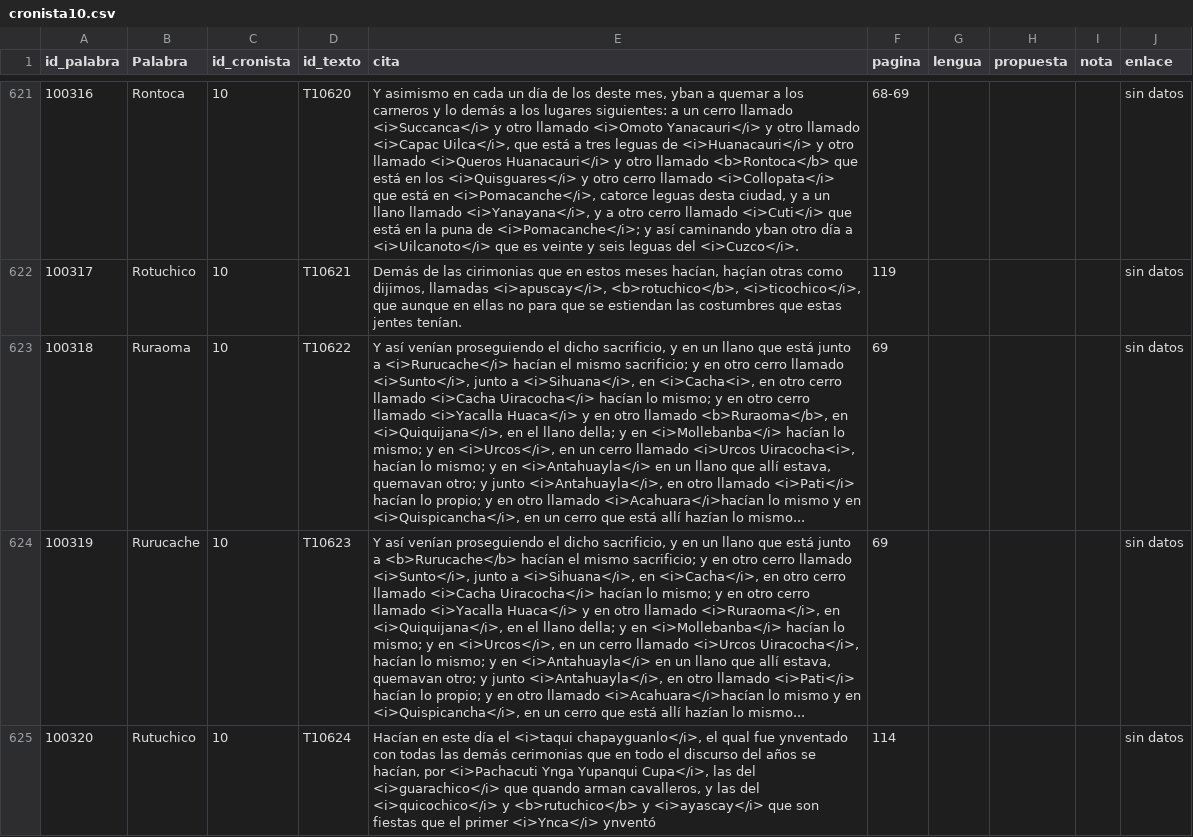
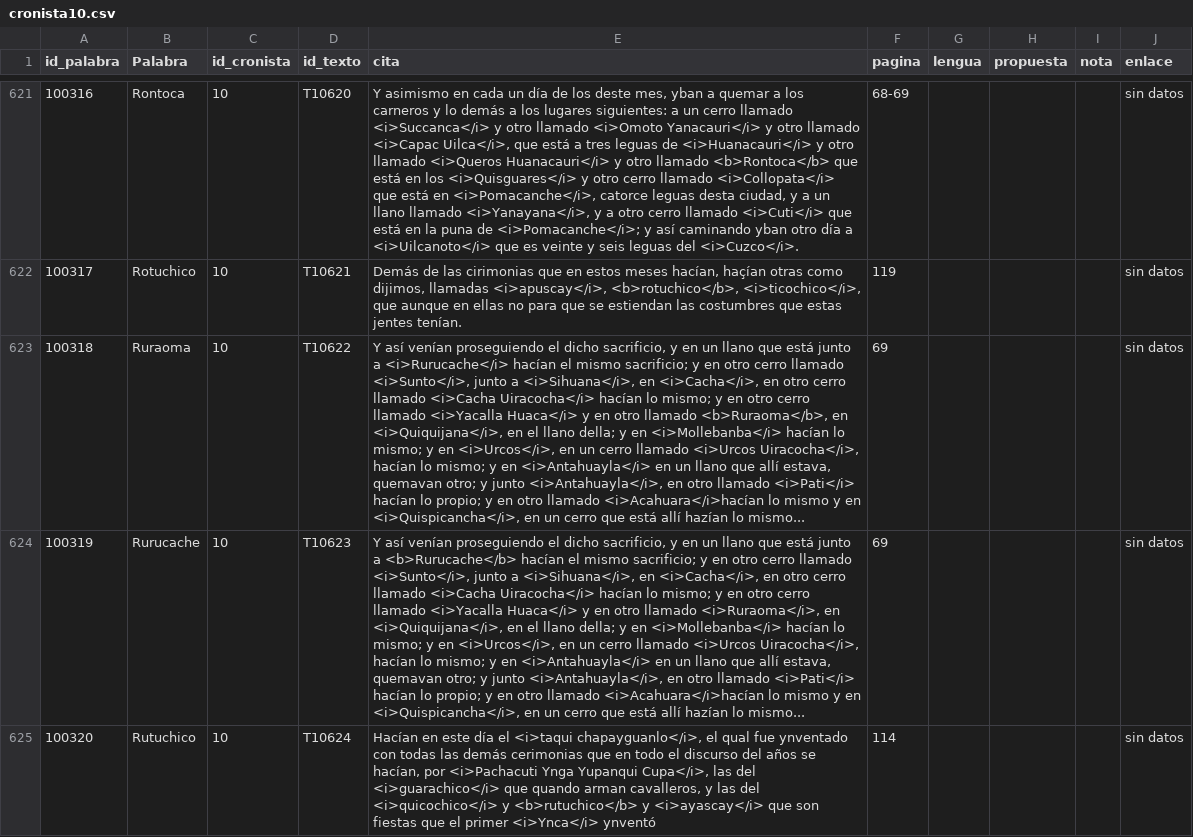
Before and after one commit to glosascroniquenses/Glosario, a CSV file: _data/cronista10.csv, drawn as a sheet; only a part is shown, gaps mark what is left out; the diff names each change by its address in the sheet, - before the commit and + after, or states it on an @@ line.

Commit message:
Update cronista10.csv

```diff
--- a/_data/cronista10.csv
+++ b/_data/cronista10.csv
-E623 (cita): …<i>Sihuana</i>, en <i>Cacha<i>, en otro cerro llamado <i>Cacha Uiracocha</i> hacían lo mismo; y en otro cerro llamado <i>Yacalla Huaca</i> y en otro llamado <b>Ruraoma</b>, en <i>Quiquijana</i>, en el llano della; y en <i>Mollebanba</i> hacían lo mismo; y en <i>Urcos</i>, en un cerro llamado <i>Urcos Uiracocha<i>, hacían lo…
+E623 (cita): …<i>Sihuana</i>, en <i>Cacha</i>, en otro cerro llamado <i>Cacha Uiracocha</i> hacían lo mismo; y en otro cerro llamado <i>Yacalla Huaca</i> y en otro llamado <b>Ruraoma</b>, en <i>Quiquijana</i>, en el llano della; y en <i>Mollebanba</i> hacían lo mismo; y en <i>Urcos</i>, en un cerro llamado <i>Urcos Uiracocha</i>, hacían lo…
```
